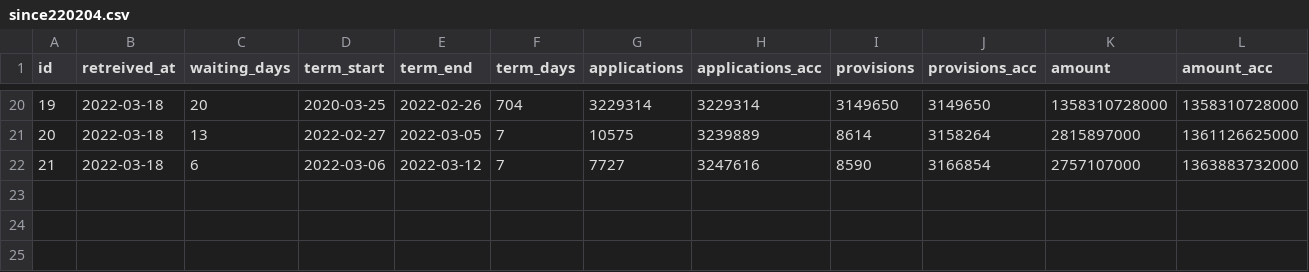
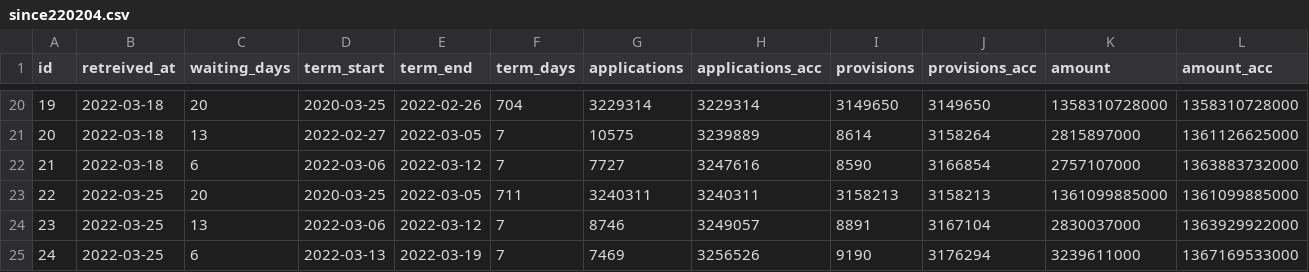
Before and after one commit to tulamili/kouroushou-opendata-kikoshitotoka, a CSV file: binded/since220204.csv, drawn as a sheet; only a part is shown, gaps mark what is left out.

Commit message:
since220204.csvとその材料の更新(または作成).

```diff
--- a/binded/since220204.csv
+++ b/binded/since220204.csv
@@ -22 +22,4 @@ id,retreived_at,waiting_days,term_start,term_end,term_days,applications,applicat
 21,2022-03-18,6,2022-03-06,2022-03-12,7,7727,3247616,8590,3166854,2757107000,1363883732000
+22,2022-03-25,20,2020-03-25,2022-03-05,711,3240311,3240311,3158213,3158213,1361099885000,1361099885000
+23,2022-03-25,13,2022-03-06,2022-03-12,7,8746,3249057,8891,3167104,2830037000,1363929922000
+24,2022-03-25,6,2022-03-13,2022-03-19,7,7469,3256526,9190,3176294,3239611000,1367169533000
```
Also changed, not shown: 1 other file.
